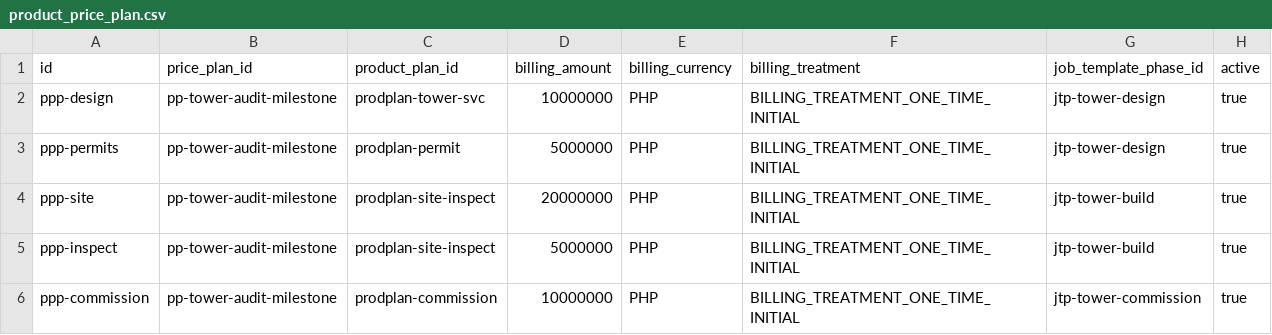
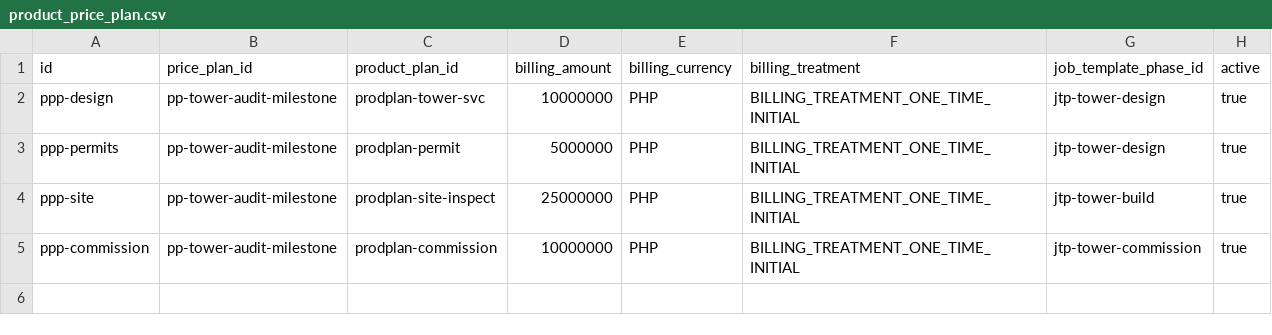
Before and after one commit to erniealice/copya, a CSV file: seeds/professional/product_price_plan.csv, drawn as a sheet.

```diff
--- a/seeds/professional/product_price_plan.csv
+++ b/seeds/professional/product_price_plan.csv
@@ -3,4 +3,3 @@ ppp-design,pp-tower-audit-milestone,prodplan-tower-svc,10000000,PHP,BILLING_TREA
 ppp-permits,pp-tower-audit-milestone,prodplan-permit,5000000,PHP,BILLING_TREATMENT_ONE_TIME_INITIAL,jtp-tower-design,true
-ppp-site,pp-tower-audit-milestone,prodplan-site-inspect,20000000,PHP,BILLING_TREATMENT_ONE_TIME_INITIAL,jtp-tower-build,true
-ppp-inspect,pp-tower-audit-milestone,prodplan-site-inspect,5000000,PHP,BILLING_TREATMENT_ONE_TIME_INITIAL,jtp-tower-build,true
+ppp-site,pp-tower-audit-milestone,prodplan-site-inspect,25000000,PHP,BILLING_TREATMENT_ONE_TIME_INITIAL,jtp-tower-build,true
 ppp-commission,pp-tower-audit-milestone,prodplan-commission,10000000,PHP,BILLING_TREATMENT_ONE_TIME_INITIAL,jtp-tower-commission,true
```
